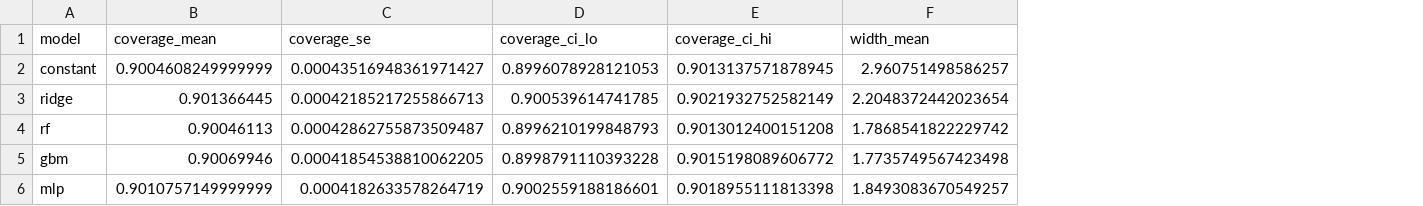
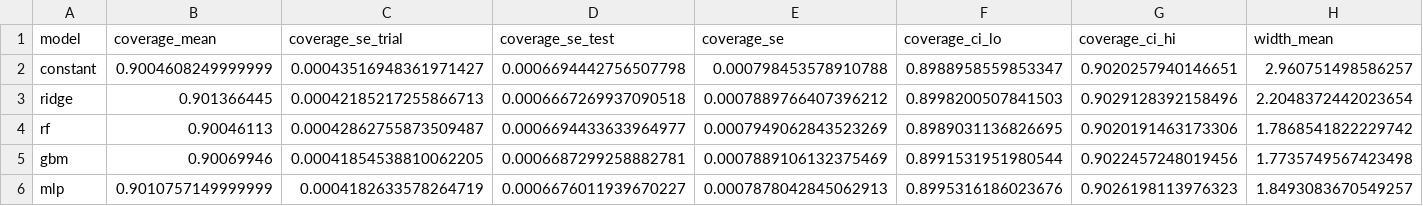
Before and after one commit to ham44rus/conformal-thesis, a CSV file: results/e2_summary.csv, drawn as a sheet; only a part is shown; addresses are those after the commit; the diff names each change by its address in the sheet, - before the commit and + after, or states it on an @@ line.

```diff
--- a/results/e2_summary.csv
+++ b/results/e2_summary.csv
+column D (coverage_se_test), rows 2-6: 0.0006694442756507798 | 0.0006667269937090518 | 0.0006694433633964977 | 0.0006687299258882781 | 0.0006676011939670227
+column E (coverage_se), rows 2-6: 0.000798453578910788 | 0.0007889766407396212 | 0.0007949062843523269 | 0.0007889106132375469 | 0.0007878042845062913
-C1: coverage_se
+C1: coverage_se_trial
-F2 (coverage_ci_lo): 0.8996078928121053
+F2 (coverage_ci_lo): 0.8988958559853347
-G2 (coverage_ci_hi): 0.9013137571878945
+G2 (coverage_ci_hi): 0.9020257940146651
-F3 (coverage_ci_lo): 0.900539614741785
+F3 (coverage_ci_lo): 0.8998200507841503
-G3 (coverage_ci_hi): 0.9021932752582149
+G3 (coverage_ci_hi): 0.9029128392158496
-F4 (coverage_ci_lo): 0.8996210199848793
+F4 (coverage_ci_lo): 0.8989031136826695
-G4 (coverage_ci_hi): 0.9013012400151208
+G4 (coverage_ci_hi): 0.9020191463173306
-F5 (coverage_ci_lo): 0.8998791110393228
+F5 (coverage_ci_lo): 0.8991531951980544
-G5 (coverage_ci_hi): 0.9015198089606772
+G5 (coverage_ci_hi): 0.9022457248019456
-F6 (coverage_ci_lo): 0.9002559188186601
+F6 (coverage_ci_lo): 0.8995316186023676
-G6 (coverage_ci_hi): 0.9018955111813398
+G6 (coverage_ci_hi): 0.9026198113976323
```
Also changed, not shown: results/e1_coverage.csv, results/e1_summary.csv, 11 other files.
